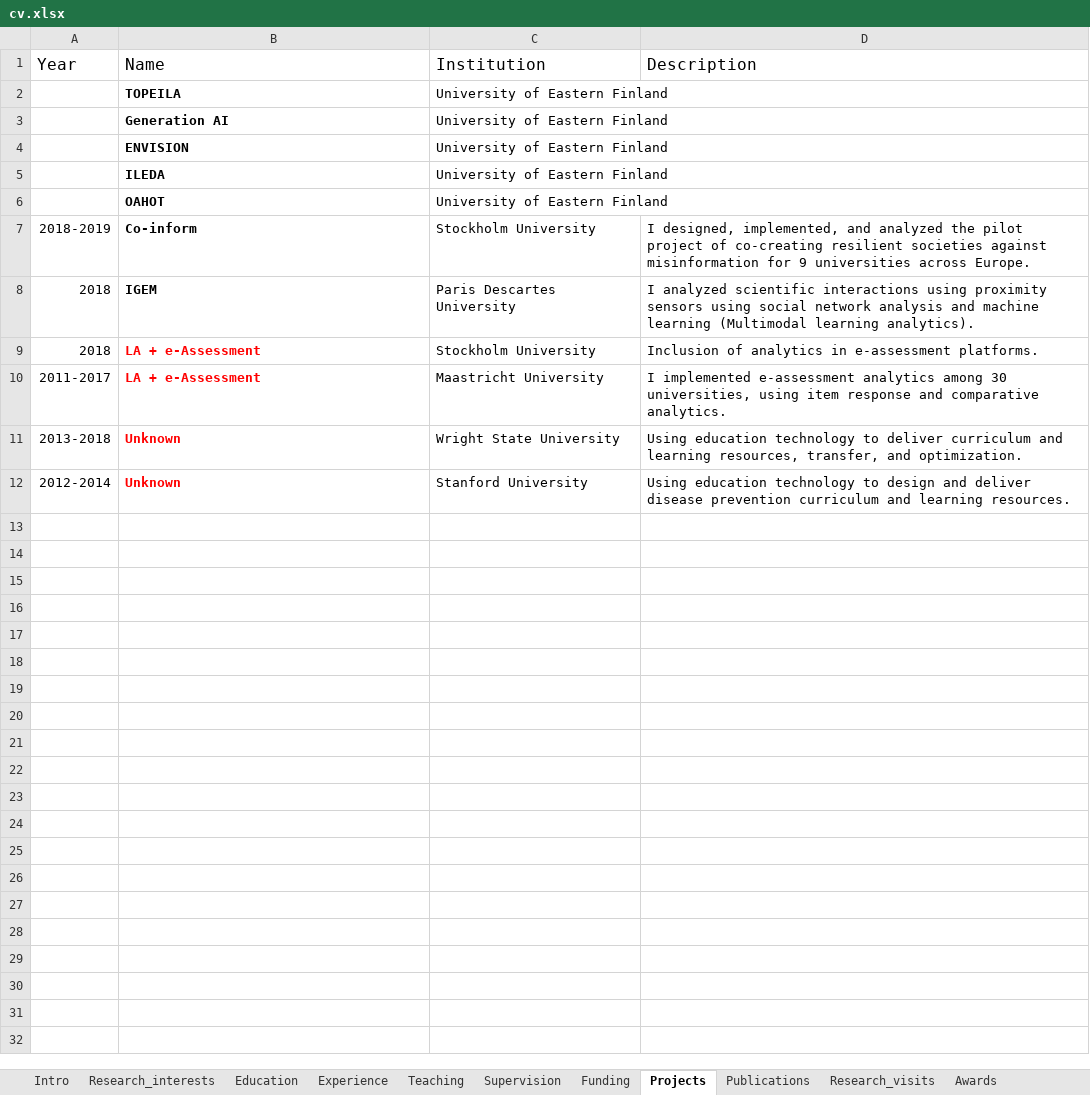
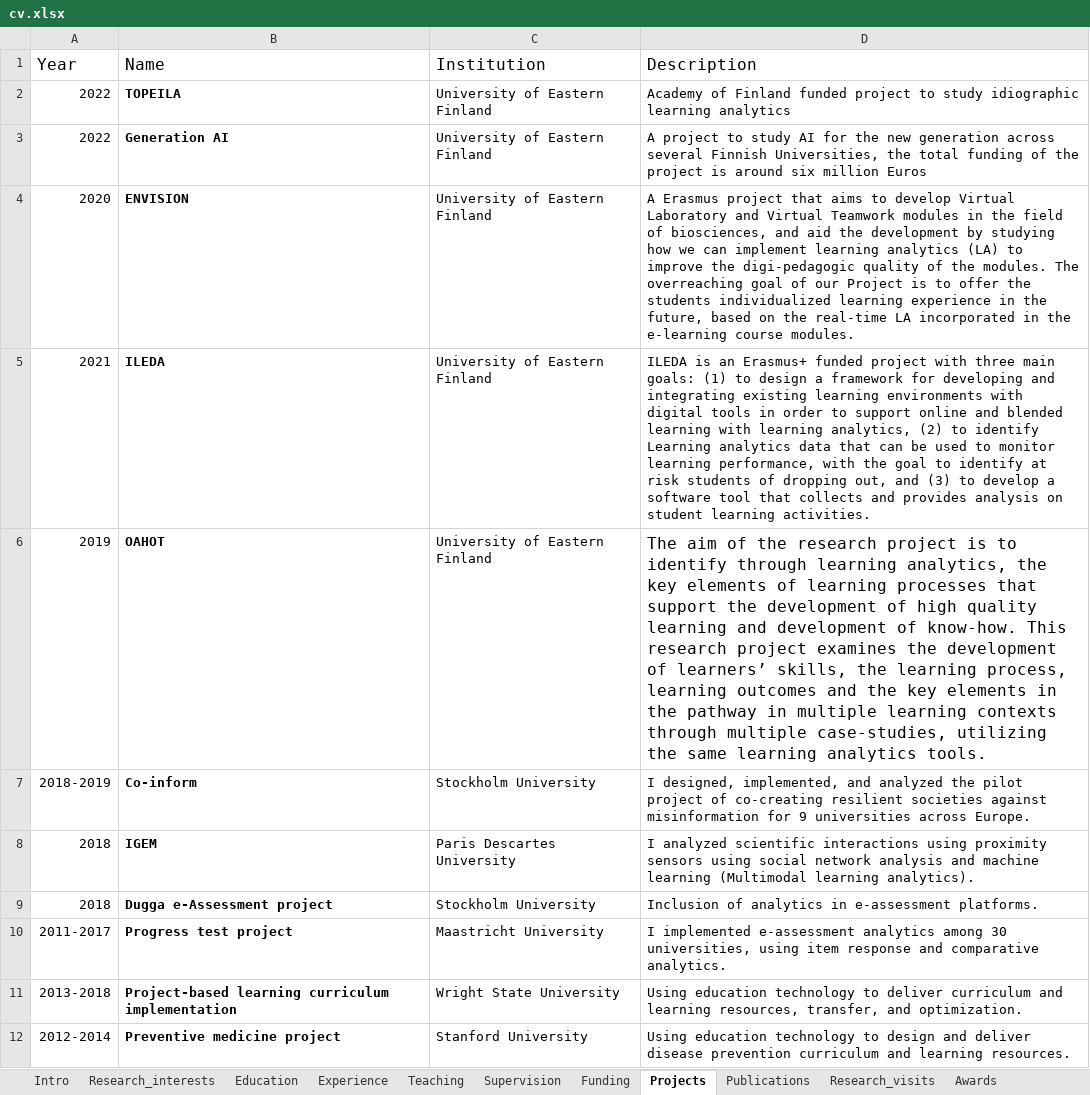
Before and after one commit to loxavia/loxavia.github.io, an Excel workbook: cv.xlsx, sheet Projects, drawn as a sheet; values as stored, in another font and other column widths than the file's, no borders; charts and pictures not drawn; the diff names each change by its address in the sheet, - before the commit and + after, or states it on an @@ line.

```diff
--- a/cv.xlsx (sheet Projects)
+++ b/cv.xlsx (sheet Projects)
-A2:A3 (Year): (empty)
+A2:A3 (Year): 2022
-D2 (Description): (empty)
+D2 (Description): Academy of Finland funded project to study idiographic learning analytics
-D3 (Description): (empty)
+D3 (Description): A project to study AI for the new generation across several Finnish Universities, the total funding of the project is around six million Euros
-A4 (Year): (empty)
+A4 (Year): 2020
-D4 (Description): (empty)
+D4 (Description): A Erasmus project that aims to develop Virtual Laboratory and Virtual Teamwork modules in the field of biosciences, and aid the development by studying how we can implement learning analytics (LA) to improve the digi-pedagogic quality of the modules. The overreaching goal of our Project is to offer the students individualized learning experience in the future, based on the real-time LA incorporated in the e-learning course modules.
-A5 (Year): (empty)
+A5 (Year): 2021
-D5 (Description): (empty)
+D5 (Description): ILEDA is an Erasmus+ funded project with three main goals: (1) to design a framework for developing and integrating existing learning environments with digital tools in order to support online and blended learning with learning analytics, (2) to identify Learning analytics data that can be used to monitor learning performance, with the goal to identify at risk students of dropping out, and (3) to develop a software tool that collects and provides analysis on student learning activities.
-A6 (Year): (empty)
+A6 (Year): 2019
-D6 (Description): (empty)
+D6 (Description): The aim of the research project is to identify through learning analytics, the key elements of learning processes that support the development of high quality learning and development of know-how. This research project examines the development of learners’ skills, the learning process, learning outcomes and the key elements in the pathway in multiple learning contexts through multiple case-studies, utilizing the same learning analytics tools.
-B9 (Name): LA + e-Assessment
+B9 (Name): Dugga e-Assessment project
-B9:B12 text colour: #FF0000
+B9:B12 text colour: black
-B10 (Name): LA + e-Assessment
+B10 (Name): Progress test project
-B11 (Name): Unknown
+B11 (Name): Project-based learning curriculum implementation
-B12 (Name): Unknown
+B12 (Name): Preventive medicine project
```
Also changed, not shown: sheet Publications, 5 other files.
